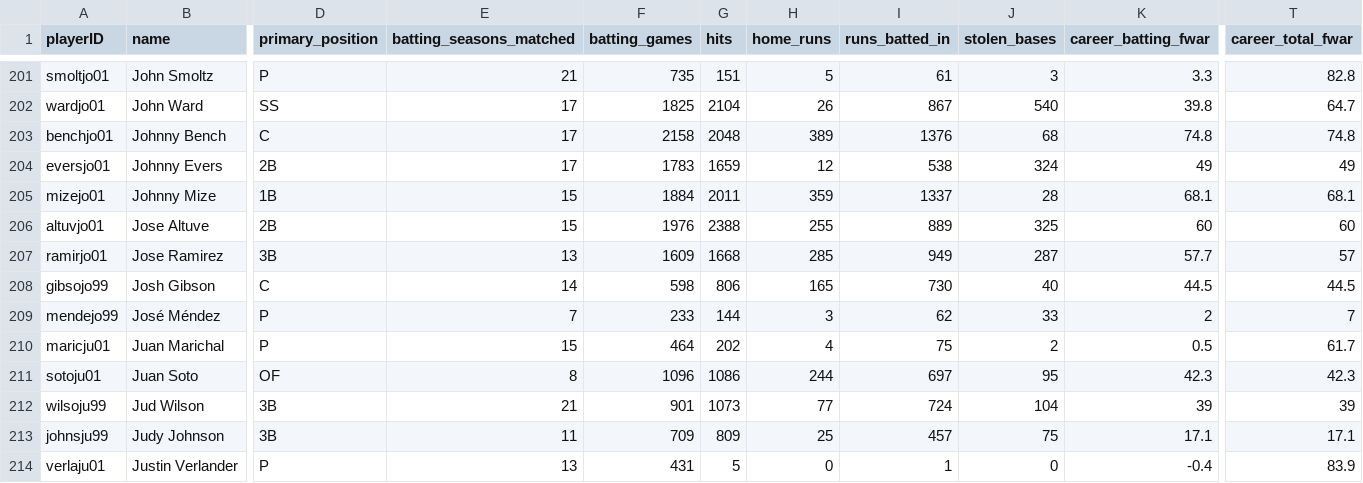
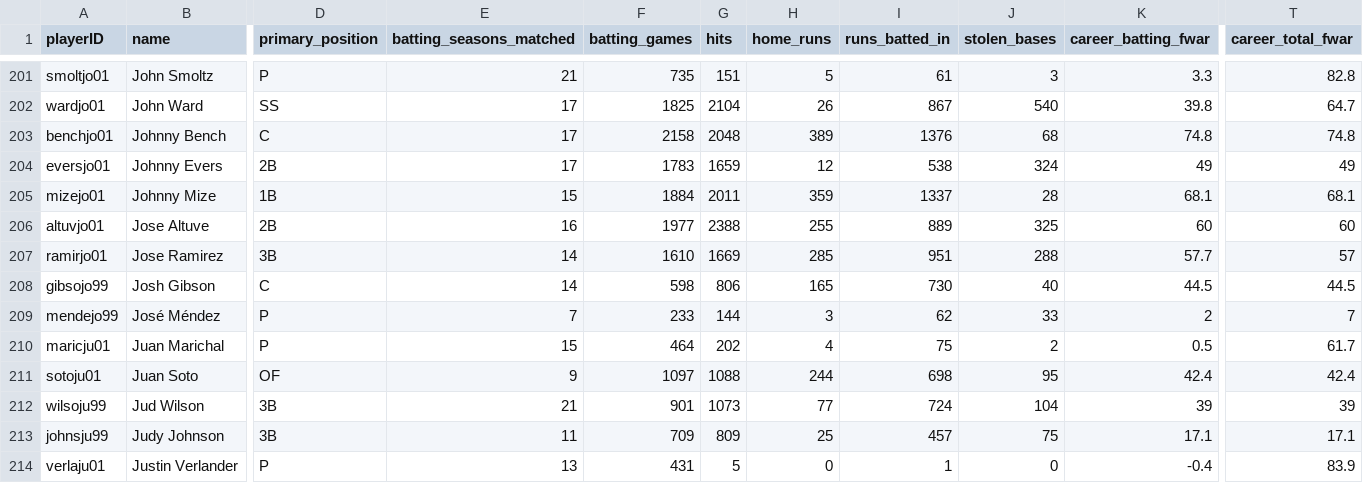
Before and after one commit to D3DataScience/Hall_Ledger, a CSV file: data/fangraphs_player_careers.csv, drawn as a sheet; only a part is shown, gaps mark what is left out; the diff covers the shown part only; the diff names each change by its address in the sheet, - before the commit and + after, or states it on an @@ line.

```diff
--- a/data/fangraphs_player_careers.csv
+++ b/data/fangraphs_player_careers.csv
-E206 (batting_seasons_matched): 15
+E206 (batting_seasons_matched): 16
-F206 (batting_games): 1976
+F206 (batting_games): 1977
-E207 (batting_seasons_matched): 13
+E207 (batting_seasons_matched): 14
-F207 (batting_games): 1609
+F207 (batting_games): 1610
-G207 (hits): 1668
+G207 (hits): 1669
-I207 (runs_batted_in): 949
+I207 (runs_batted_in): 951
-J207 (stolen_bases): 287
+J207 (stolen_bases): 288
-E211 (batting_seasons_matched): 8
+E211 (batting_seasons_matched): 9
-F211 (batting_games): 1096
+F211 (batting_games): 1097
-G211 (hits): 1086
+G211 (hits): 1088
-I211 (runs_batted_in): 697
+I211 (runs_batted_in): 698
-K211 (career_batting_fwar): 42.3
+K211 (career_batting_fwar): 42.4
-T211 (career_total_fwar): 42.3
+T211 (career_total_fwar): 42.4
```
Also changed, not shown: 1 added row and 97 edited cells elsewhere in this file, data/fangraphs_pitching_seasons.csv, data/fangraphs_player_pool.csv, 49 other files.
